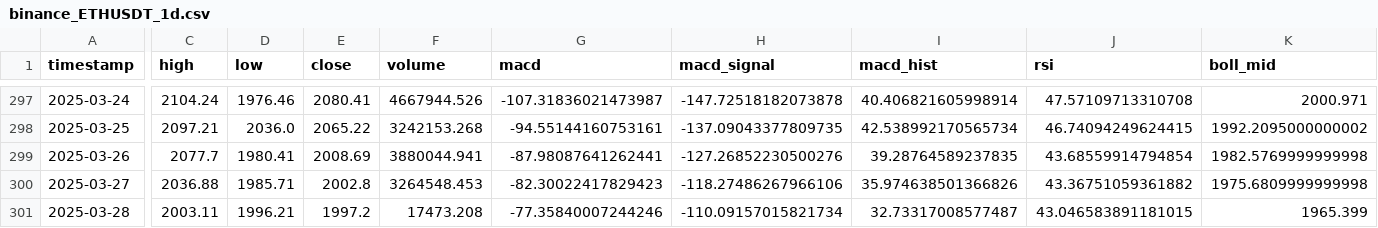
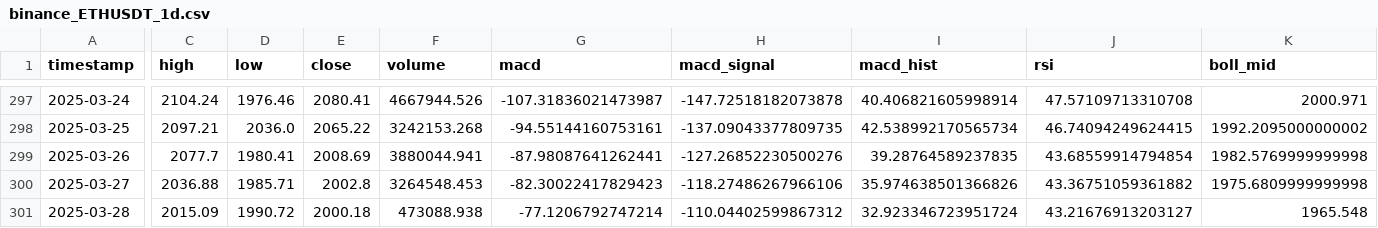
Before and after one commit to Hogna67/crypto-data, a CSV file: data/binance_ETHUSDT_1d.csv, drawn as a sheet; only a part is shown, gaps mark what is left out; the diff covers the shown part only; the diff names each change by its address in the sheet, - before the commit and + after, or states it on an @@ line.

Commit message:
更新 binance ETH/USDT 1d 數據 - 2025-03-28 12:06:05

```diff
--- a/data/binance_ETHUSDT_1d.csv
+++ b/data/binance_ETHUSDT_1d.csv
-C301 (high): 2003.11
+C301 (high): 2015.09
-D301 (low): 1996.21
+D301 (low): 1990.72
-E301 (close): 1997.2
+E301 (close): 2000.18
-F301 (volume): 17473.208
+F301 (volume): 473088.938
-G301 (macd): -77.35840007244246
+G301 (macd): -77.1206792747214
-H301 (macd_signal): -110.09157015821734
+H301 (macd_signal): -110.04402599867312
-I301 (macd_hist): 32.73317008577487
+I301 (macd_hist): 32.923346723951724
-J301 (rsi): 43.046583891181015
+J301 (rsi): 43.21676913203127
-K301 (boll_mid): 1965.399
+K301 (boll_mid): 1965.548
```
Also changed, not shown: 5 edited cells elsewhere in this file.
